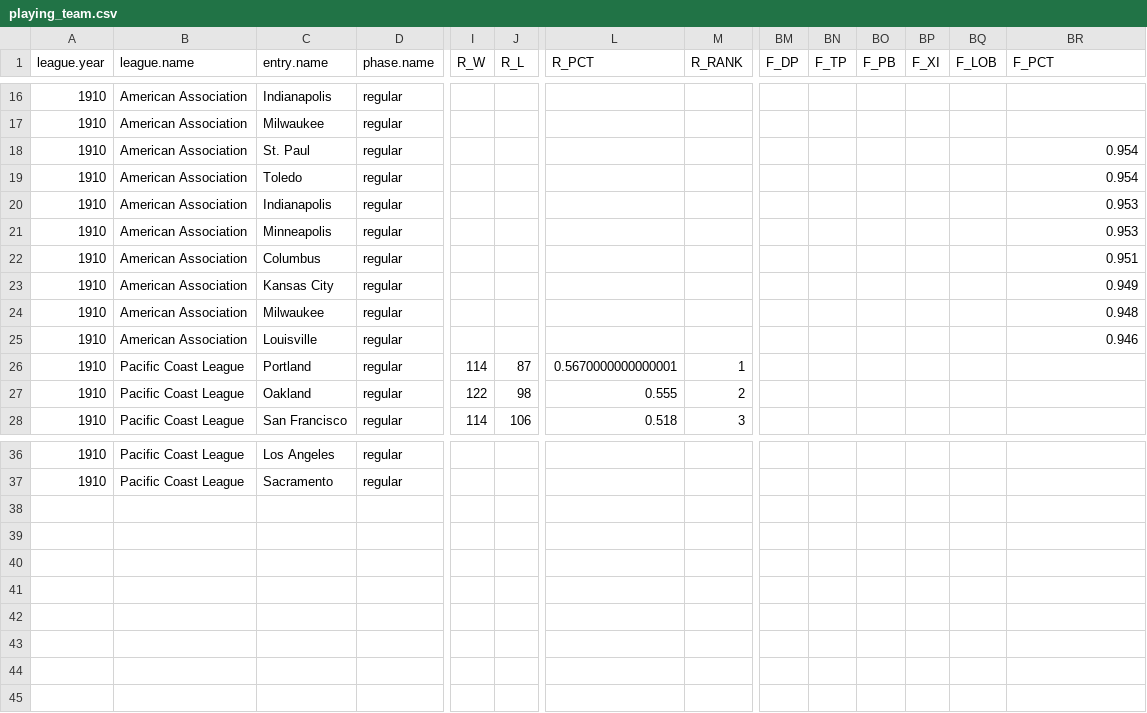
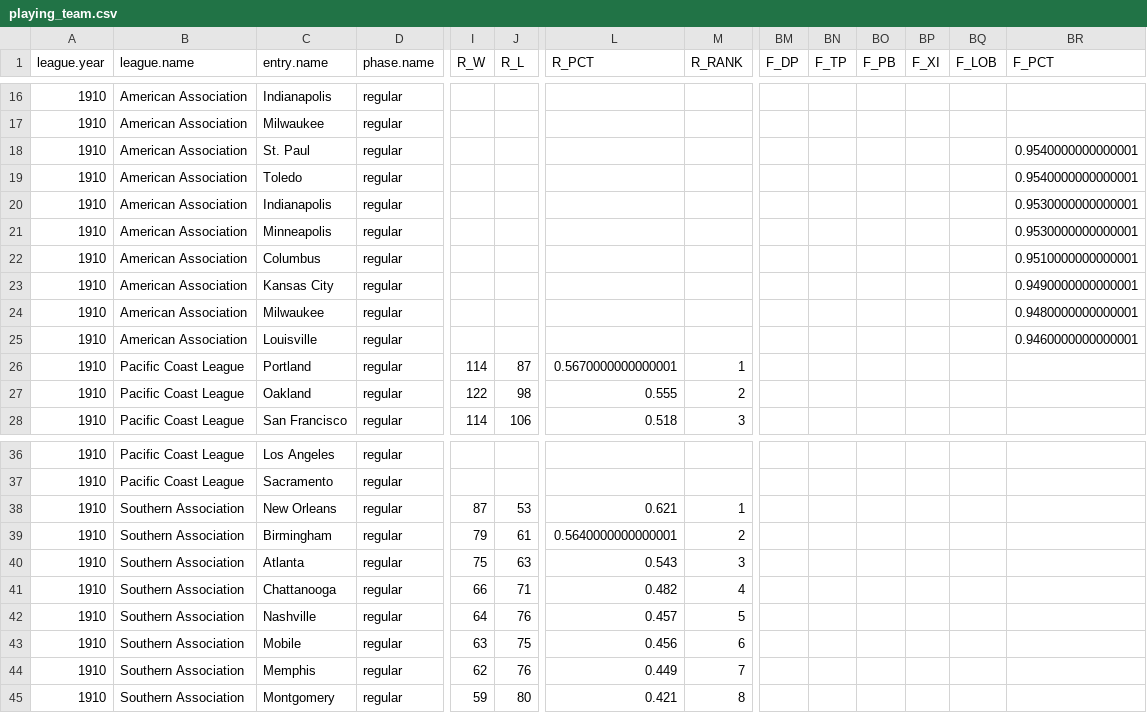
Before and after one commit to doc22940/minoraverages, a CSV file: processed/1911Spalding/playing_team.csv, drawn as a sheet; only a part is shown, gaps mark what is left out; rows hold the shown columns only; the diff names each change by its address in the sheet, - before the commit and + after, or states it on an @@ line.

Commit message:
Added 1910 Southern Association from 1911 Spalding Record by Cliff Blau.

```diff
--- a/processed/1911Spalding/playing_team.csv
+++ b/processed/1911Spalding/playing_team.csv
-BR18:BR19 (F_PCT): 0.954
+BR18:BR19 (F_PCT): 0.9540000000000001
-BR20:BR21 (F_PCT): 0.953
+BR20:BR21 (F_PCT): 0.9530000000000001
-BR22 (F_PCT): 0.951
+BR22 (F_PCT): 0.9510000000000001
-BR23 (F_PCT): 0.949
+BR23 (F_PCT): 0.9490000000000001
-BR24 (F_PCT): 0.948
+BR24 (F_PCT): 0.9480000000000001
-BR25 (F_PCT): 0.946
+BR25 (F_PCT): 0.9460000000000001
+row 38: 1910 | Southern Association | New Orleans | regular | 87 | 53 | 0.621 | 1
+row 39: 1910 | Southern Association | Birmingham | regular | 79 | 61 | 0.5640000000000001 | 2
+row 40: 1910 | Southern Association | Atlanta | regular | 75 | 63 | 0.543 | 3
+row 41: 1910 | Southern Association | Chattanooga | regular | 66 | 71 | 0.482 | 4
+row 42: 1910 | Southern Association | Nashville | regular | 64 | 76 | 0.457 | 5
+row 43: 1910 | Southern Association | Mobile | regular | 63 | 75 | 0.456 | 6
+row 44: 1910 | Southern Association | Memphis | regular | 62 | 76 | 0.449 | 7
+row 45: 1910 | Southern Association | Montgomery | regular | 59 | 80 | 0.421 | 8
```
Also changed, not shown: 2 other files.
